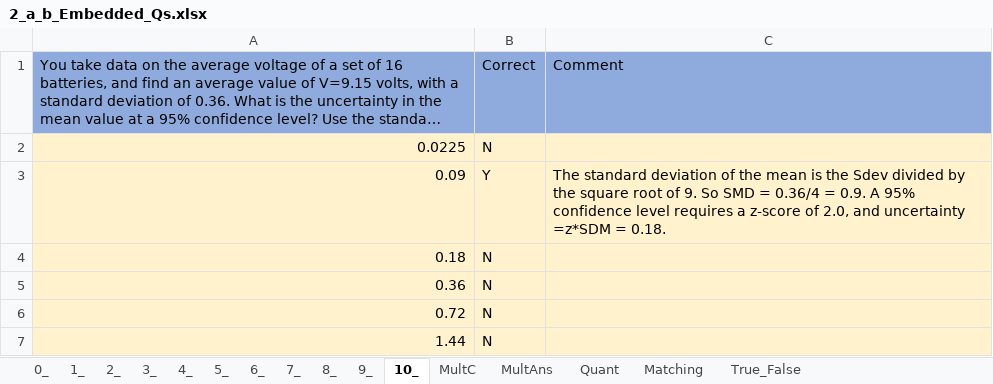
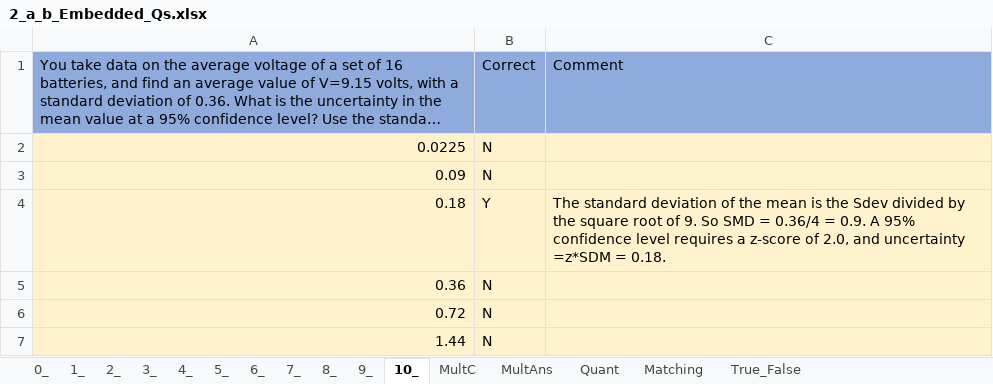
Before and after one commit to MAugspurger/Exper_Eng, an Excel workbook: 1_Measurement_and_Uncertainty/Embedded_Qs/2_a_b_Embedded_Qs.xlsx, sheet 10_, drawn as a sheet; long unchanged cells end in …; values as stored, in another font and other column widths than the file's, no borders; the diff names each change by its address in the sheet, - before the commit and + after, or states it on an @@ line.

Commit message:
Add files via upload

```diff
--- a/1_Measurement_and_Uncertainty/Embedded_Qs/2_a_b_Embedded_Qs.xlsx (sheet 10_)
+++ b/1_Measurement_and_Uncertainty/Embedded_Qs/2_a_b_Embedded_Qs.xlsx (sheet 10_)
-B3 (Correct): Y
+B3 (Correct): N
-C3 (Comment): The standard deviation of the mean is the Sdev divided by the square root of 9. So SMD = 0.36/4 = 0.9. A 95% confidence level requires a z-score of 2.0, and uncertainty =z*SDM = 0.18.
+C3 (Comment): (empty)
-B4 (Correct): N
+B4 (Correct): Y
-C4 (Comment): (empty)
+C4 (Comment): The standard deviation of the mean is the Sdev divided by the square root of 9. So SMD = 0.36/4 = 0.9. A 95% confidence level requires a z-score of 2.0, and uncertainty =z*SDM = 0.18.
```
Also changed, not shown: sheet 7_.
